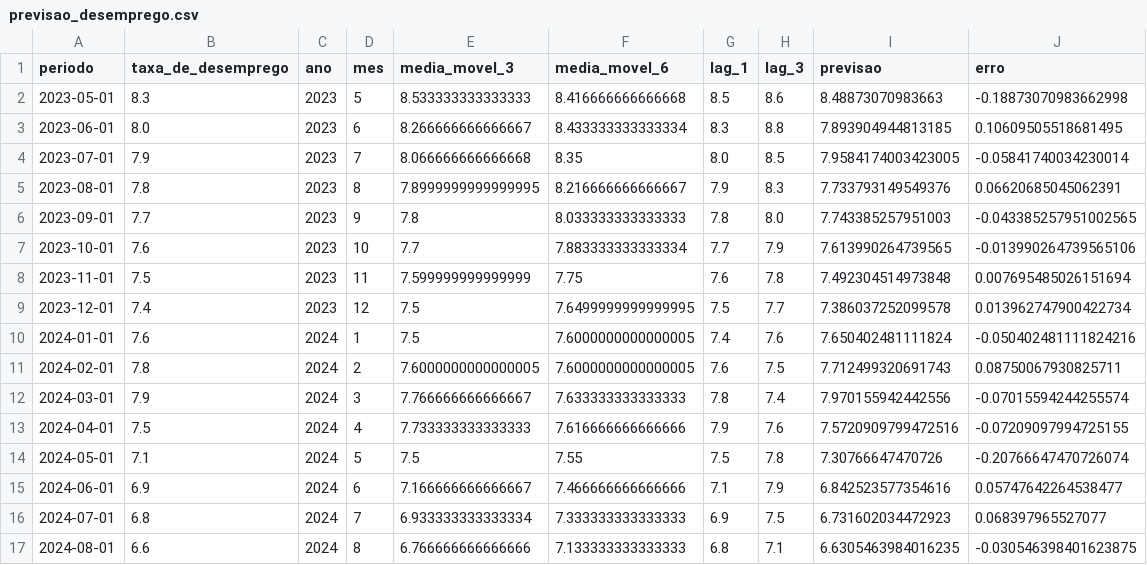
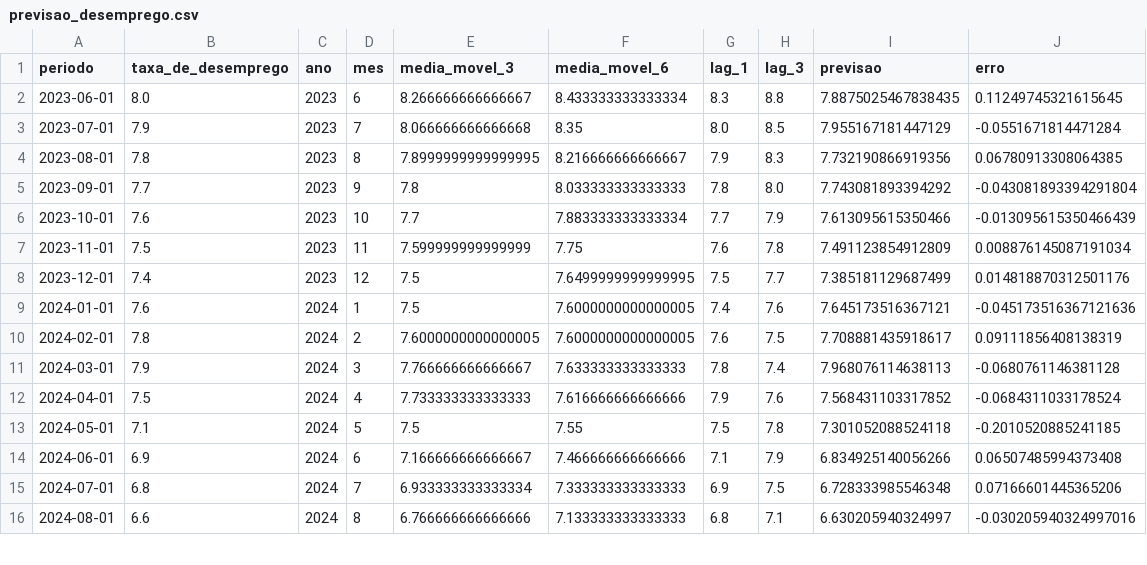
Before and after one commit to samubrito/pipeline_ibge, a CSV file: data/output/previsao_desemprego.csv, drawn as a sheet; only a part is shown; the diff covers the shown part only.

```diff
--- a/data/output/previsao_desemprego.csv
+++ b/data/output/previsao_desemprego.csv
@@ -1,17 +1,16 @@
 periodo,taxa_de_desemprego,ano,mes,media_movel_3,media_movel_6,lag_1,lag_3,previsao,erro
-2023-05-01,8.3,2023,5,8.533333333333333,8.416666666666668,8.5,8.6,8.48873070983663,-0.18873070983662998
-2023-06-01,8.0,2023,6,8.266666666666667,8.433333333333334,8.3,8.8,7.893904944813185,0.10609505518681495
-2023-07-01,7.9,2023,7,8.066666666666668,8.35,8.0,8.5,7.9584174003423005,-0.05841740034230014
-2023-08-01,7.8,2023,8,7.8999999999999995,8.216666666666667,7.9,8.3,7.733793149549376,0.06620685045062391
-2023-09-01,7.7,2023,9,7.8,8.033333333333333,7.8,8.0,7.743385257951003,-0.043385257951002565
-2023-10-01,7.6,2023,10,7.7,7.883333333333334,7.7,7.9,7.613990264739565,-0.013990264739565106
-2023-11-01,7.5,2023,11,7.599999999999999,7.75,7.6,7.8,7.492304514973848,0.007695485026151694
-2023-12-01,7.4,2023,12,7.5,7.6499999999999995,7.5,7.7,7.386037252099578,0.013962747900422734
-2024-01-01,7.6,2024,1,7.5,7.6000000000000005,7.4,7.6,7.650402481111824,-0.050402481111824216
-2024-02-01,7.8,2024,2,7.6000000000000005,7.6000000000000005,7.6,7.5,7.712499320691743,0.08750067930825711
-2024-03-01,7.9,2024,3,7.766666666666667,7.633333333333333,7.8,7.4,7.970155942442556,-0.07015594244255574
-2024-04-01,7.5,2024,4,7.733333333333333,7.616666666666666,7.9,7.6,7.5720909799472516,-0.07209097994725155
-2024-05-01,7.1,2024,5,7.5,7.55,7.5,7.8,7.30766647470726,-0.20766647470726074
-2024-06-01,6.9,2024,6,7.166666666666667,7.466666666666666,7.1,7.9,6.842523577354616,0.05747642264538477
-2024-07-01,6.8,2024,7,6.933333333333334,7.333333333333333,6.9,7.5,6.731602034472923,0.068397965527077
-2024-08-01,6.6,2024,8,6.766666666666666,7.133333333333333,6.8,7.1,6.6305463984016235,-0.030546398401623875
+2023-06-01,8.0,2023,6,8.266666666666667,8.433333333333334,8.3,8.8,7.8875025467838435,0.11249745321615645
+2023-07-01,7.9,2023,7,8.066666666666668,8.35,8.0,8.5,7.955167181447129,-0.0551671814471284
+2023-08-01,7.8,2023,8,7.8999999999999995,8.216666666666667,7.9,8.3,7.732190866919356,0.06780913308064385
+2023-09-01,7.7,2023,9,7.8,8.033333333333333,7.8,8.0,7.743081893394292,-0.043081893394291804
+2023-10-01,7.6,2023,10,7.7,7.883333333333334,7.7,7.9,7.613095615350466,-0.013095615350466439
+2023-11-01,7.5,2023,11,7.599999999999999,7.75,7.6,7.8,7.491123854912809,0.008876145087191034
+2023-12-01,7.4,2023,12,7.5,7.6499999999999995,7.5,7.7,7.385181129687499,0.014818870312501176
+2024-01-01,7.6,2024,1,7.5,7.6000000000000005,7.4,7.6,7.645173516367121,-0.045173516367121636
+2024-02-01,7.8,2024,2,7.6000000000000005,7.6000000000000005,7.6,7.5,7.708881435918617,0.09111856408138319
+2024-03-01,7.9,2024,3,7.766666666666667,7.633333333333333,7.8,7.4,7.968076114638113,-0.0680761146381128
+2024-04-01,7.5,2024,4,7.733333333333333,7.616666666666666,7.9,7.6,7.568431103317852,-0.0684311033178524
+2024-05-01,7.1,2024,5,7.5,7.55,7.5,7.8,7.301052088524118,-0.2010520885241185
+2024-06-01,6.9,2024,6,7.166666666666667,7.466666666666666,7.1,7.9,6.834925140056266,0.06507485994373408
+2024-07-01,6.8,2024,7,6.933333333333334,7.333333333333333,6.9,7.5,6.728333985546348,0.07166601445365206
+2024-08-01,6.6,2024,8,6.766666666666666,7.133333333333333,6.8,7.1,6.630205940324997,-0.030205940324997016
```
Also changed, not shown: 1 added row and 34 edited cells elsewhere in this file.
